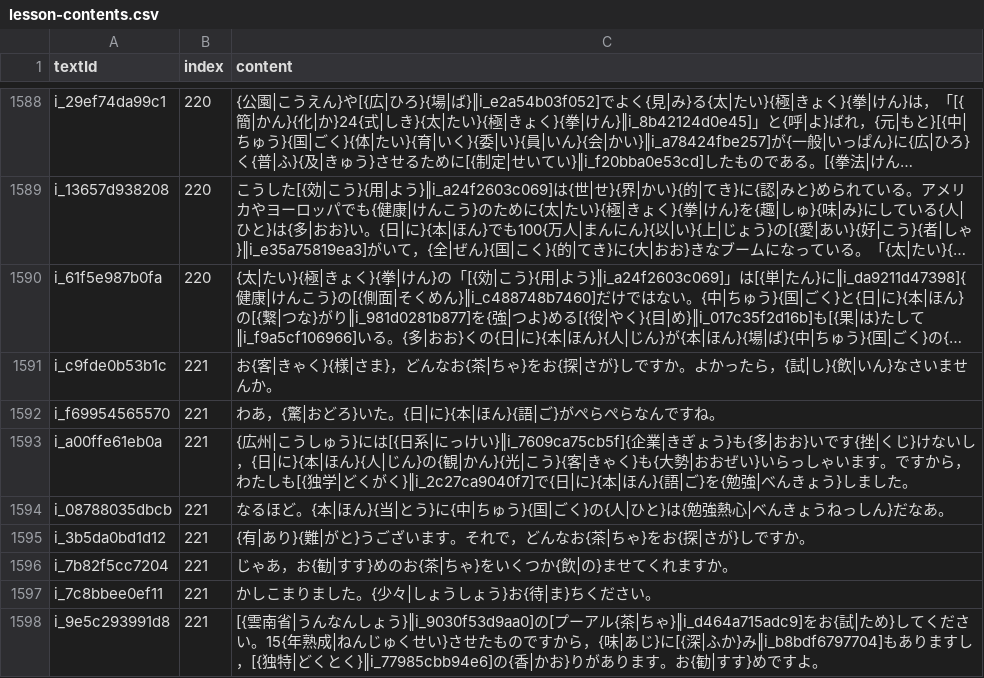
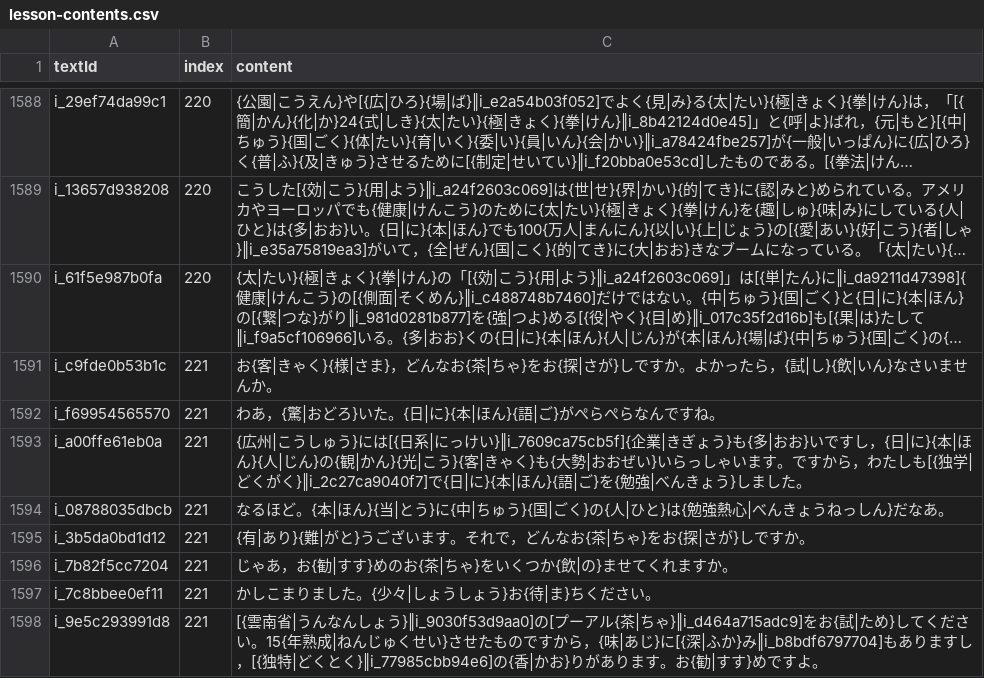
Before and after one commit to cencuansen/simple-pages, a CSV file: japanese/public/jsons/lesson-contents.csv, drawn as a sheet; only a part is shown, gaps mark what is left out; long unchanged cells end in ….

Commit message:
update japanese

```diff
--- a/japanese/public/jsons/lesson-contents.csv
+++ b/japanese/public/jsons/lesson-contents.csv
@@ -1592,3 +1592,3 @@ i_c9fde0b53b1c,221,お{客|きゃく}{様|さま}，どんなお{茶|ちゃ}を
 i_f69954565570,221,わあ，{驚|おどろ}いた。{日|に}{本|ほん}{語|ご}がぺらぺらなんですね。
-i_a00ffe61eb0a,221,{広州|こうしゅう}には[{日系|にっけい}‖i_7609ca75cb5f]{企業|きぎょう}も{多|おお}いです{挫|くじ}けないし，{日|に}{本|ほん}{人|じん}の{観|かん}{光|こう}{客|きゃく}も{大勢|おおぜい}いらっしゃいます。ですから，わたしも[{独学|どくがく}‖i_2c27ca9040f7]で{日|に}{本|ほん}{語|ご}を{勉強|べんきょう}しました。
+i_a00ffe61eb0a,221,{広州|こうしゅう}には[{日系|にっけい}‖i_7609ca75cb5f]{企業|きぎょう}も{多|おお}いですし，{日|に}{本|ほん}{人|じん}の{観|かん}{光|こう}{客|きゃく}も{大勢|おおぜい}いらっしゃいます。ですから，わたしも[{独学|どくがく}‖i_2c27ca9040f7]で{日|に}{本|ほん}{語|ご}を{勉強|べんきょう}しました。
 i_08788035dbcb,221,なるほど。{本|ほん}{当|とう}に{中|ちゅう}{国|ごく}の{人|ひと}は{勉強熱心|べんきょうねっしん}だなあ。
```
Also changed, not shown: 3 other files.
